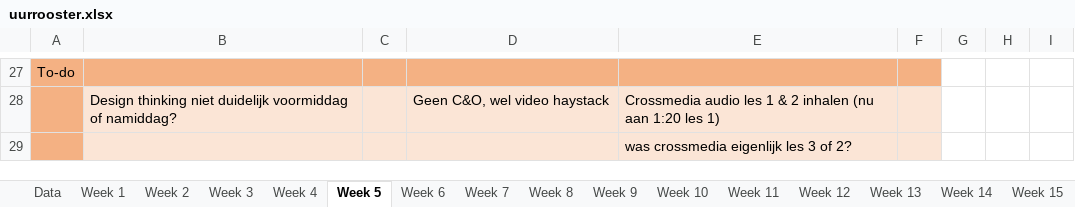
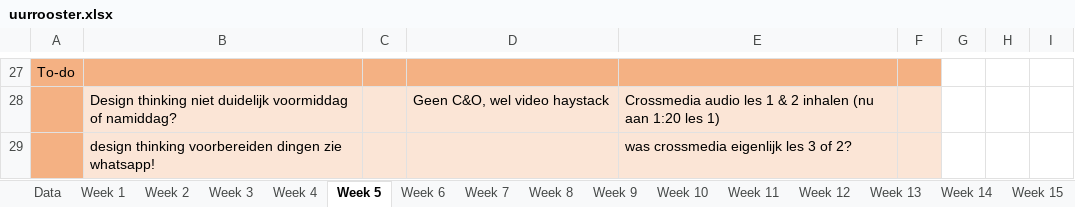
Before and after one commit to ninjahisser/LUCA-2, an Excel workbook: uurrooster.xlsx, sheet Week 5, drawn as a sheet; only a part is shown, gaps mark what is left out; values as stored, in another font and other column widths than the file's, no borders; conditional formats not drawn; the diff names each change by its address in the sheet, - before the commit and + after, or states it on an @@ line.

```diff
--- a/uurrooster.xlsx (sheet Week 5)
+++ b/uurrooster.xlsx (sheet Week 5)
-B29: (empty)
+B29: design thinking voorbereiden dingen zie whatsapp!
```
Also changed, not shown: sheet Week 4, 11 other files.
